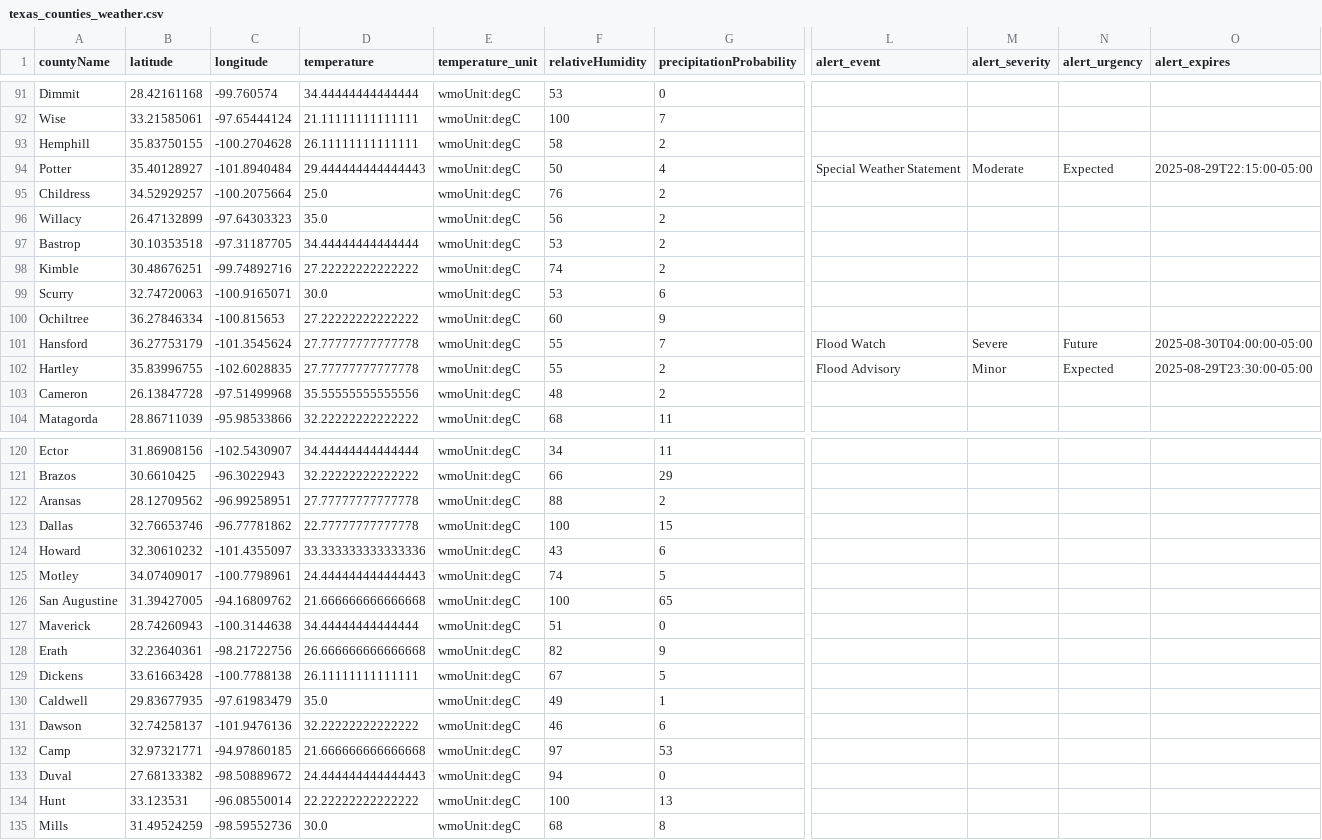
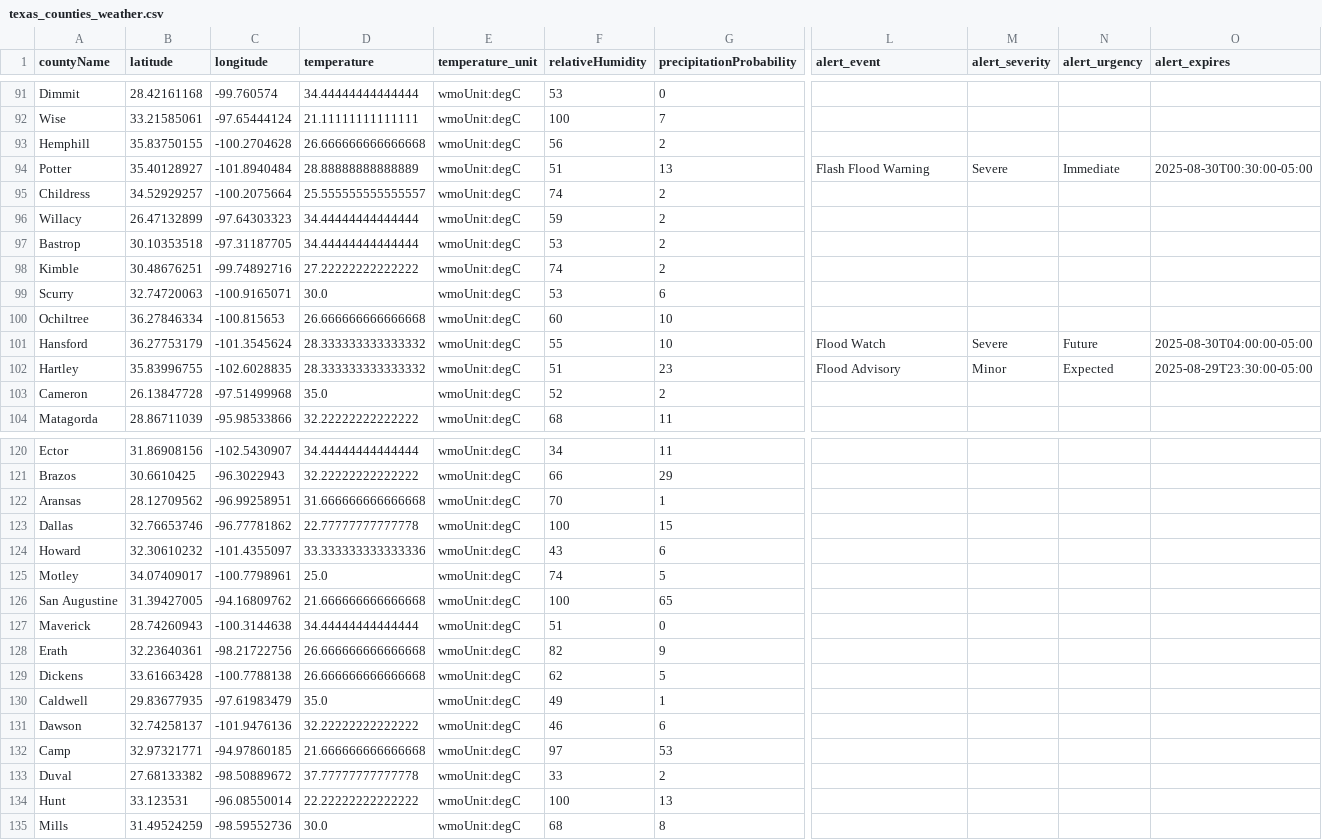
Before and after one commit to juweek/texas-county-choropleth-view, a CSV file: texas_counties_weather.csv, drawn as a sheet; only a part is shown, gaps mark what is left out; the diff covers the shown part only; the diff names each change by its address in the sheet, - before the commit and + after, or states it on an @@ line.

```diff
--- a/texas_counties_weather.csv
+++ b/texas_counties_weather.csv
-D93 (temperature): 26.11111111111111
+D93 (temperature): 26.666666666666668
-F93 (relativeHumidity): 58
+F93 (relativeHumidity): 56
-D94 (temperature): 29.444444444444443
+D94 (temperature): 28.88888888888889
-F94 (relativeHumidity): 50
+F94 (relativeHumidity): 51
-G94 (precipitationProbability): 4
+G94 (precipitationProbability): 13
-L94 (alert_event): Special Weather Statement
+L94 (alert_event): Flash Flood Warning
-M94 (alert_severity): Moderate
+M94 (alert_severity): Severe
-N94 (alert_urgency): Expected
+N94 (alert_urgency): Immediate
-O94 (alert_expires): 2025-08-29T22:15:00-05:00
+O94 (alert_expires): 2025-08-30T00:30:00-05:00
-D95 (temperature): 25.0
+D95 (temperature): 25.555555555555557
-F95 (relativeHumidity): 76
+F95 (relativeHumidity): 74
-D96 (temperature): 35.0
+D96 (temperature): 34.44444444444444
-F96 (relativeHumidity): 56
+F96 (relativeHumidity): 59
-D100 (temperature): 27.22222222222222
+D100 (temperature): 26.666666666666668
-G100 (precipitationProbability): 9
+G100 (precipitationProbability): 10
-D101:D102 (temperature): 27.77777777777778
+D101:D102 (temperature): 28.333333333333332
-G101 (precipitationProbability): 7
+G101 (precipitationProbability): 10
-F102 (relativeHumidity): 55
+F102 (relativeHumidity): 51
-G102 (precipitationProbability): 2
+G102 (precipitationProbability): 23
-D103 (temperature): 35.55555555555556
+D103 (temperature): 35.0
-F103 (relativeHumidity): 48
+F103 (relativeHumidity): 52
-D122 (temperature): 27.77777777777778
+D122 (temperature): 31.666666666666668
-F122 (relativeHumidity): 88
+F122 (relativeHumidity): 70
-G122 (precipitationProbability): 2
+G122 (precipitationProbability): 1
-D125 (temperature): 24.444444444444443
+D125 (temperature): 25.0
-D129 (temperature): 26.11111111111111
+D129 (temperature): 26.666666666666668
-F129 (relativeHumidity): 67
+F129 (relativeHumidity): 62
-D133 (temperature): 24.444444444444443
+D133 (temperature): 37.77777777777778
-F133 (relativeHumidity): 94
+F133 (relativeHumidity): 33
-G133 (precipitationProbability): 0
+G133 (precipitationProbability): 2
```
Also changed, not shown: 133 edited cells elsewhere in this file, 2 other files.
